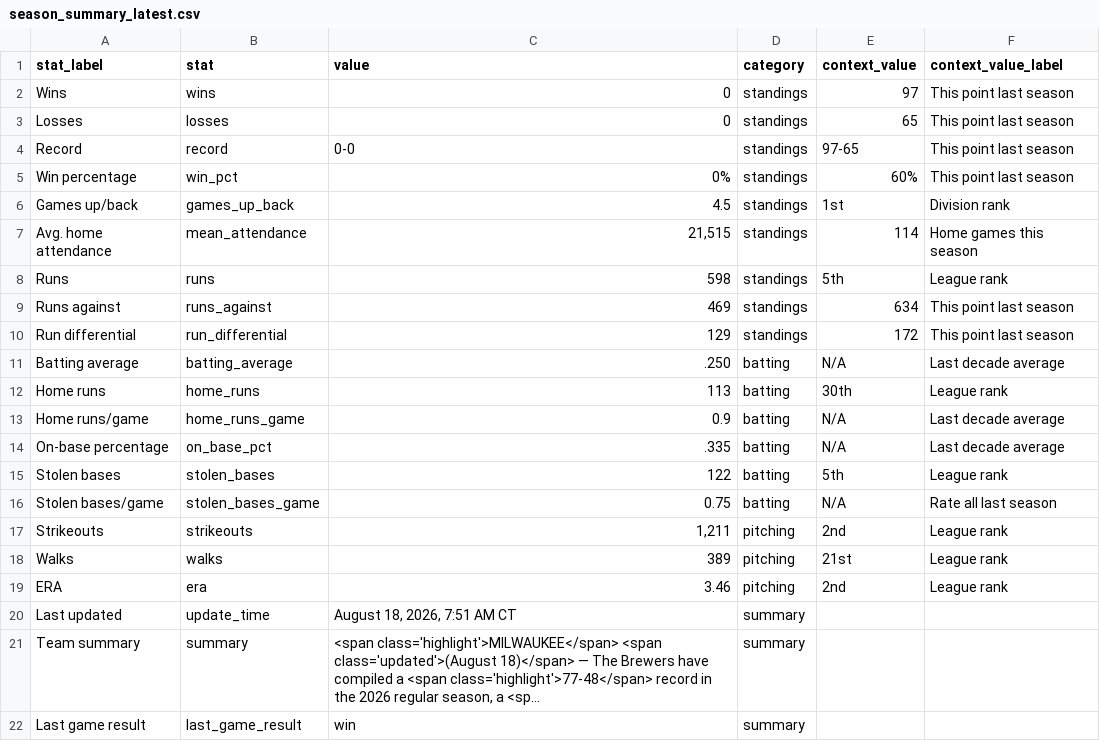
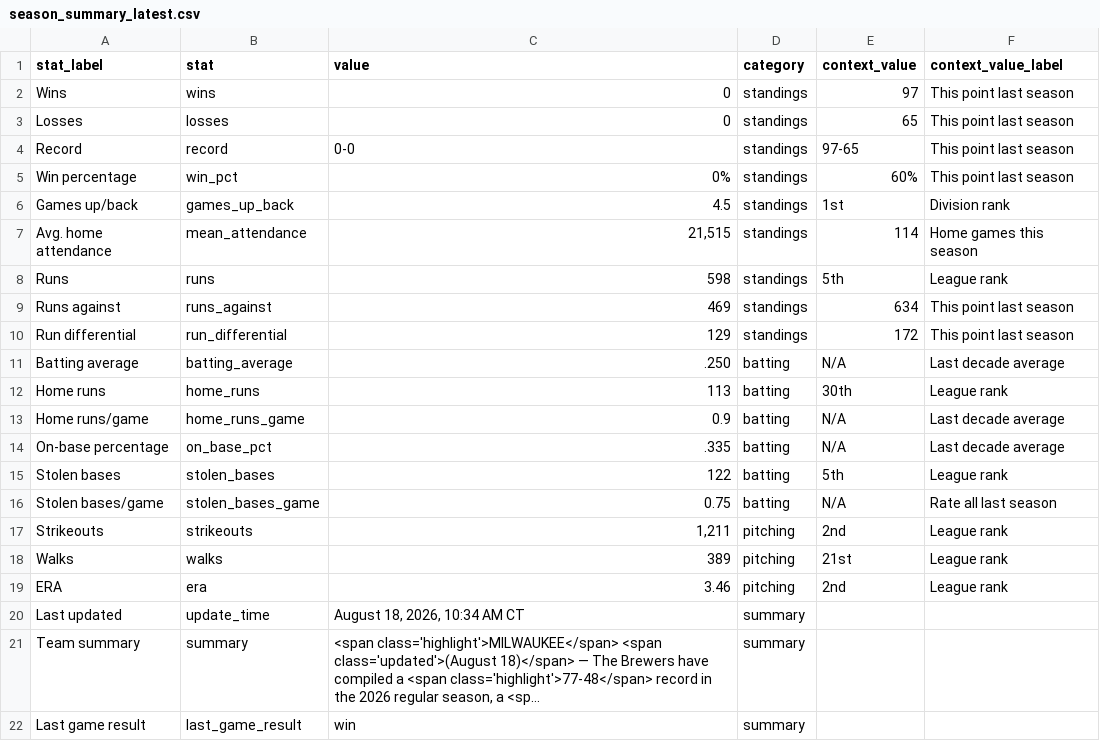
Before and after one commit to twallac10/mkebrewers-bot, a CSV file: data/standings/season_summary_latest.csv, drawn as a sheet; long unchanged cells end in …; the diff names each change by its address in the sheet, - before the commit and + after, or states it on an @@ line.

```diff
--- a/data/standings/season_summary_latest.csv
+++ b/data/standings/season_summary_latest.csv
-C20 (value): August 18, 2026, 7:51 AM CT
+C20 (value): August 18, 2026, 10:34 AM CT
```
Also changed, not shown: data/roster/brewers_transactions_current.csv, 17 other files.
